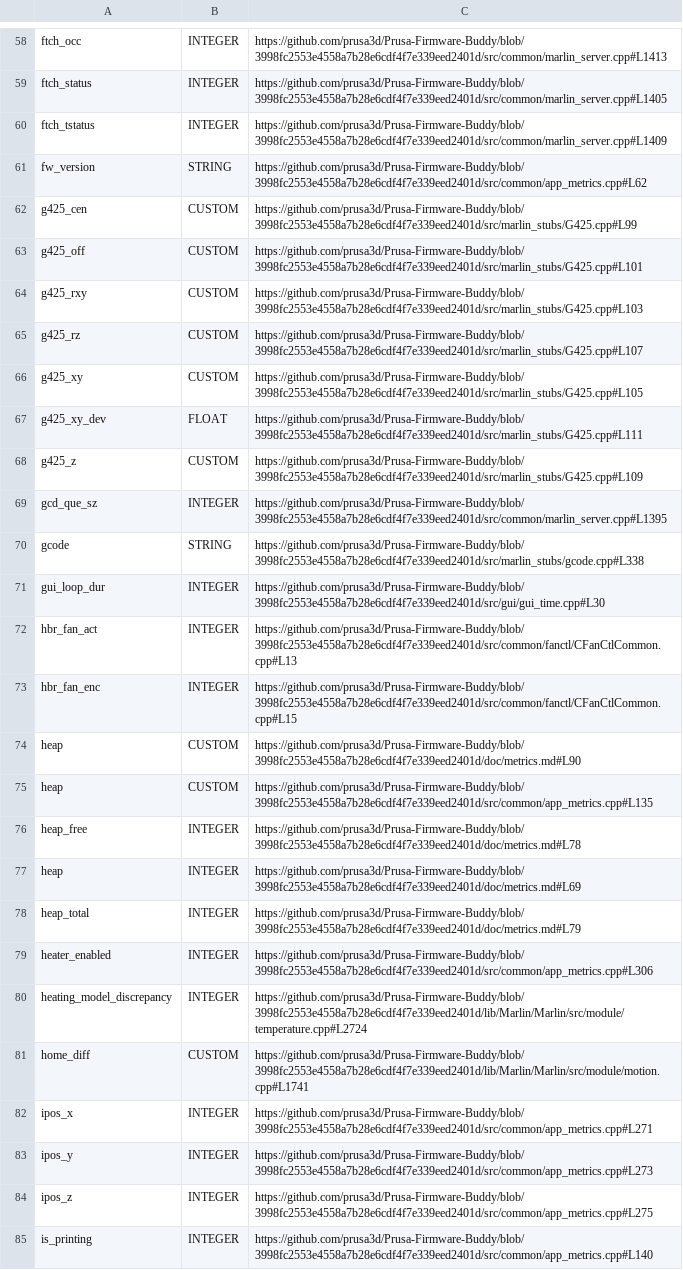
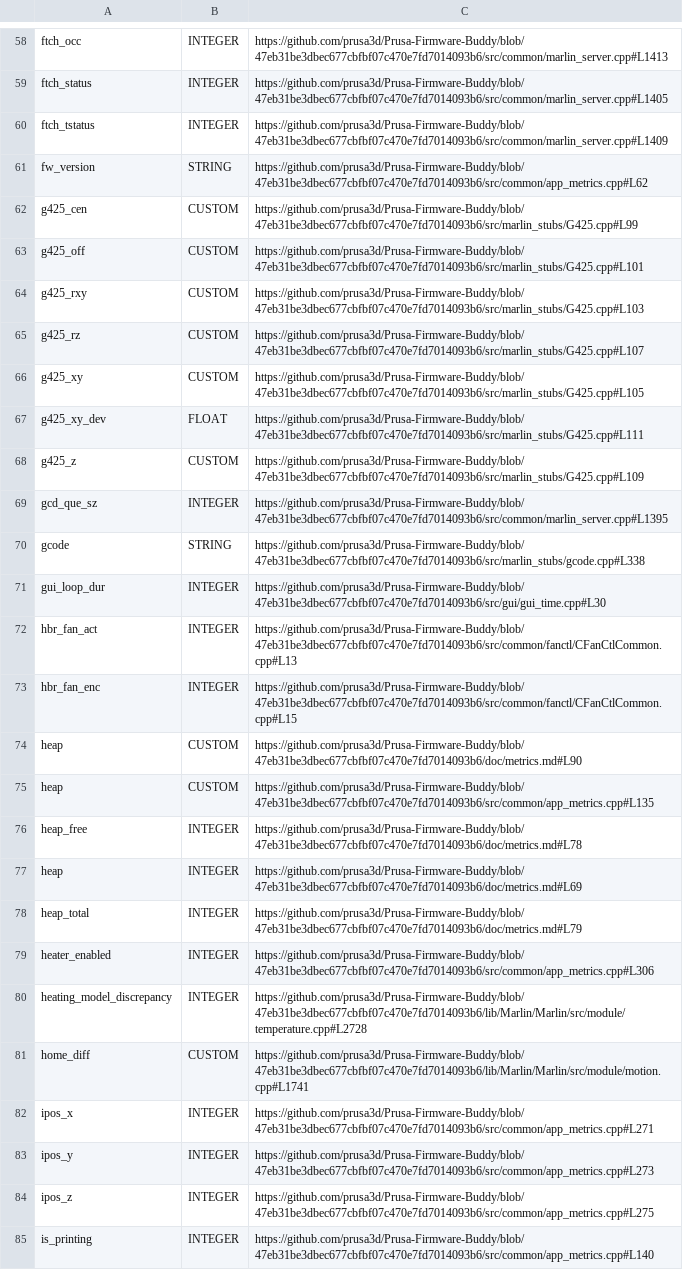
Before and after one commit to nvtkaszpir/3d-print, a CSV file: prusa3d-metrics-list/metrics.csv, drawn as a sheet; only a part is shown, gaps mark what is left out; the diff covers the shown part only; the diff names each change by its address in the sheet, - before the commit and + after, or states it on an @@ line.

Commit message:
Update prusa3d-metrics-list

```diff
--- a/prusa3d-metrics-list/metrics.csv
+++ b/prusa3d-metrics-list/metrics.csv
-C58: https://github.com/prusa3d/Prusa-Firmware-Buddy/blob/3998fc2553e4558a7b28e6cdf4f7e339eed2401d/src/common/marlin_server.cpp#L1413
+C58: https://github.com/prusa3d/Prusa-Firmware-Buddy/blob/47eb31be3dbec677cbfbf07c470e7fd7014093b6/src/common/marlin_server.cpp#L1413
-C59: https://github.com/prusa3d/Prusa-Firmware-Buddy/blob/3998fc2553e4558a7b28e6cdf4f7e339eed2401d/src/common/marlin_server.cpp#L1405
+C59: https://github.com/prusa3d/Prusa-Firmware-Buddy/blob/47eb31be3dbec677cbfbf07c470e7fd7014093b6/src/common/marlin_server.cpp#L1405
-C60: https://github.com/prusa3d/Prusa-Firmware-Buddy/blob/3998fc2553e4558a7b28e6cdf4f7e339eed2401d/src/common/marlin_server.cpp#L1409
+C60: https://github.com/prusa3d/Prusa-Firmware-Buddy/blob/47eb31be3dbec677cbfbf07c470e7fd7014093b6/src/common/marlin_server.cpp#L1409
-C61: https://github.com/prusa3d/Prusa-Firmware-Buddy/blob/3998fc2553e4558a7b28e6cdf4f7e339eed2401d/src/common/app_metrics.cpp#L62
+C61: https://github.com/prusa3d/Prusa-Firmware-Buddy/blob/47eb31be3dbec677cbfbf07c470e7fd7014093b6/src/common/app_metrics.cpp#L62
-C62: https://github.com/prusa3d/Prusa-Firmware-Buddy/blob/3998fc2553e4558a7b28e6cdf4f7e339eed2401d/src/marlin_stubs/G425.cpp#L99
+C62: https://github.com/prusa3d/Prusa-Firmware-Buddy/blob/47eb31be3dbec677cbfbf07c470e7fd7014093b6/src/marlin_stubs/G425.cpp#L99
-C63: https://github.com/prusa3d/Prusa-Firmware-Buddy/blob/3998fc2553e4558a7b28e6cdf4f7e339eed2401d/src/marlin_stubs/G425.cpp#L101
+C63: https://github.com/prusa3d/Prusa-Firmware-Buddy/blob/47eb31be3dbec677cbfbf07c470e7fd7014093b6/src/marlin_stubs/G425.cpp#L101
-C64: https://github.com/prusa3d/Prusa-Firmware-Buddy/blob/3998fc2553e4558a7b28e6cdf4f7e339eed2401d/src/marlin_stubs/G425.cpp#L103
+C64: https://github.com/prusa3d/Prusa-Firmware-Buddy/blob/47eb31be3dbec677cbfbf07c470e7fd7014093b6/src/marlin_stubs/G425.cpp#L103
-C65: https://github.com/prusa3d/Prusa-Firmware-Buddy/blob/3998fc2553e4558a7b28e6cdf4f7e339eed2401d/src/marlin_stubs/G425.cpp#L107
+C65: https://github.com/prusa3d/Prusa-Firmware-Buddy/blob/47eb31be3dbec677cbfbf07c470e7fd7014093b6/src/marlin_stubs/G425.cpp#L107
-C66: https://github.com/prusa3d/Prusa-Firmware-Buddy/blob/3998fc2553e4558a7b28e6cdf4f7e339eed2401d/src/marlin_stubs/G425.cpp#L105
+C66: https://github.com/prusa3d/Prusa-Firmware-Buddy/blob/47eb31be3dbec677cbfbf07c470e7fd7014093b6/src/marlin_stubs/G425.cpp#L105
-C67: https://github.com/prusa3d/Prusa-Firmware-Buddy/blob/3998fc2553e4558a7b28e6cdf4f7e339eed2401d/src/marlin_stubs/G425.cpp#L111
+C67: https://github.com/prusa3d/Prusa-Firmware-Buddy/blob/47eb31be3dbec677cbfbf07c470e7fd7014093b6/src/marlin_stubs/G425.cpp#L111
-C68: https://github.com/prusa3d/Prusa-Firmware-Buddy/blob/3998fc2553e4558a7b28e6cdf4f7e339eed2401d/src/marlin_stubs/G425.cpp#L109
+C68: https://github.com/prusa3d/Prusa-Firmware-Buddy/blob/47eb31be3dbec677cbfbf07c470e7fd7014093b6/src/marlin_stubs/G425.cpp#L109
-C69: https://github.com/prusa3d/Prusa-Firmware-Buddy/blob/3998fc2553e4558a7b28e6cdf4f7e339eed2401d/src/common/marlin_server.cpp#L1395
+C69: https://github.com/prusa3d/Prusa-Firmware-Buddy/blob/47eb31be3dbec677cbfbf07c470e7fd7014093b6/src/common/marlin_server.cpp#L1395
-C70: https://github.com/prusa3d/Prusa-Firmware-Buddy/blob/3998fc2553e4558a7b28e6cdf4f7e339eed2401d/src/marlin_stubs/gcode.cpp#L338
+C70: https://github.com/prusa3d/Prusa-Firmware-Buddy/blob/47eb31be3dbec677cbfbf07c470e7fd7014093b6/src/marlin_stubs/gcode.cpp#L338
-C71: https://github.com/prusa3d/Prusa-Firmware-Buddy/blob/3998fc2553e4558a7b28e6cdf4f7e339eed2401d/src/gui/gui_time.cpp#L30
+C71: https://github.com/prusa3d/Prusa-Firmware-Buddy/blob/47eb31be3dbec677cbfbf07c470e7fd7014093b6/src/gui/gui_time.cpp#L30
-C72: https://github.com/prusa3d/Prusa-Firmware-Buddy/blob/3998fc2553e4558a7b28e6cdf4f7e339eed2401d/src/common/fanctl/CFanCtlCommon.cpp#L13
+C72: https://github.com/prusa3d/Prusa-Firmware-Buddy/blob/47eb31be3dbec677cbfbf07c470e7fd7014093b6/src/common/fanctl/CFanCtlCommon.cpp#L13
-C73: https://github.com/prusa3d/Prusa-Firmware-Buddy/blob/3998fc2553e4558a7b28e6cdf4f7e339eed2401d/src/common/fanctl/CFanCtlCommon.cpp#L15
+C73: https://github.com/prusa3d/Prusa-Firmware-Buddy/blob/47eb31be3dbec677cbfbf07c470e7fd7014093b6/src/common/fanctl/CFanCtlCommon.cpp#L15
-C74: https://github.com/prusa3d/Prusa-Firmware-Buddy/blob/3998fc2553e4558a7b28e6cdf4f7e339eed2401d/doc/metrics.md#L90
+C74: https://github.com/prusa3d/Prusa-Firmware-Buddy/blob/47eb31be3dbec677cbfbf07c470e7fd7014093b6/doc/metrics.md#L90
-C75: https://github.com/prusa3d/Prusa-Firmware-Buddy/blob/3998fc2553e4558a7b28e6cdf4f7e339eed2401d/src/common/app_metrics.cpp#L135
+C75: https://github.com/prusa3d/Prusa-Firmware-Buddy/blob/47eb31be3dbec677cbfbf07c470e7fd7014093b6/src/common/app_metrics.cpp#L135
-C76: https://github.com/prusa3d/Prusa-Firmware-Buddy/blob/3998fc2553e4558a7b28e6cdf4f7e339eed2401d/doc/metrics.md#L78
+C76: https://github.com/prusa3d/Prusa-Firmware-Buddy/blob/47eb31be3dbec677cbfbf07c470e7fd7014093b6/doc/metrics.md#L78
-C77: https://github.com/prusa3d/Prusa-Firmware-Buddy/blob/3998fc2553e4558a7b28e6cdf4f7e339eed2401d/doc/metrics.md#L69
+C77: https://github.com/prusa3d/Prusa-Firmware-Buddy/blob/47eb31be3dbec677cbfbf07c470e7fd7014093b6/doc/metrics.md#L69
-C78: https://github.com/prusa3d/Prusa-Firmware-Buddy/blob/3998fc2553e4558a7b28e6cdf4f7e339eed2401d/doc/metrics.md#L79
+C78: https://github.com/prusa3d/Prusa-Firmware-Buddy/blob/47eb31be3dbec677cbfbf07c470e7fd7014093b6/doc/metrics.md#L79
-C79: https://github.com/prusa3d/Prusa-Firmware-Buddy/blob/3998fc2553e4558a7b28e6cdf4f7e339eed2401d/src/common/app_metrics.cpp#L306
+C79: https://github.com/prusa3d/Prusa-Firmware-Buddy/blob/47eb31be3dbec677cbfbf07c470e7fd7014093b6/src/common/app_metrics.cpp#L306
-C80: https://github.com/prusa3d/Prusa-Firmware-Buddy/blob/3998fc2553e4558a7b28e6cdf4f7e339eed2401d/lib/Marlin/Marlin/src/module/temperature.cpp#L2724
+C80: https://github.com/prusa3d/Prusa-Firmware-Buddy/blob/47eb31be3dbec677cbfbf07c470e7fd7014093b6/lib/Marlin/Marlin/src/module/temperature.cpp#L2728
-C81: https://github.com/prusa3d/Prusa-Firmware-Buddy/blob/3998fc2553e4558a7b28e6cdf4f7e339eed2401d/lib/Marlin/Marlin/src/module/motion.cpp#L1741
+C81: https://github.com/prusa3d/Prusa-Firmware-Buddy/blob/47eb31be3dbec677cbfbf07c470e7fd7014093b6/lib/Marlin/Marlin/src/module/motion.cpp#L1741
-C82: https://github.com/prusa3d/Prusa-Firmware-Buddy/blob/3998fc2553e4558a7b28e6cdf4f7e339eed2401d/src/common/app_metrics.cpp#L271
+C82: https://github.com/prusa3d/Prusa-Firmware-Buddy/blob/47eb31be3dbec677cbfbf07c470e7fd7014093b6/src/common/app_metrics.cpp#L271
-C83: https://github.com/prusa3d/Prusa-Firmware-Buddy/blob/3998fc2553e4558a7b28e6cdf4f7e339eed2401d/src/common/app_metrics.cpp#L273
+C83: https://github.com/prusa3d/Prusa-Firmware-Buddy/blob/47eb31be3dbec677cbfbf07c470e7fd7014093b6/src/common/app_metrics.cpp#L273
-C84: https://github.com/prusa3d/Prusa-Firmware-Buddy/blob/3998fc2553e4558a7b28e6cdf4f7e339eed2401d/src/common/app_metrics.cpp#L275
+C84: https://github.com/prusa3d/Prusa-Firmware-Buddy/blob/47eb31be3dbec677cbfbf07c470e7fd7014093b6/src/common/app_metrics.cpp#L275
-C85: https://github.com/prusa3d/Prusa-Firmware-Buddy/blob/3998fc2553e4558a7b28e6cdf4f7e339eed2401d/src/common/app_metrics.cpp#L140
+C85: https://github.com/prusa3d/Prusa-Firmware-Buddy/blob/47eb31be3dbec677cbfbf07c470e7fd7014093b6/src/common/app_metrics.cpp#L140
```
Also changed, not shown: 130 edited cells elsewhere in this file, 1 other file.
